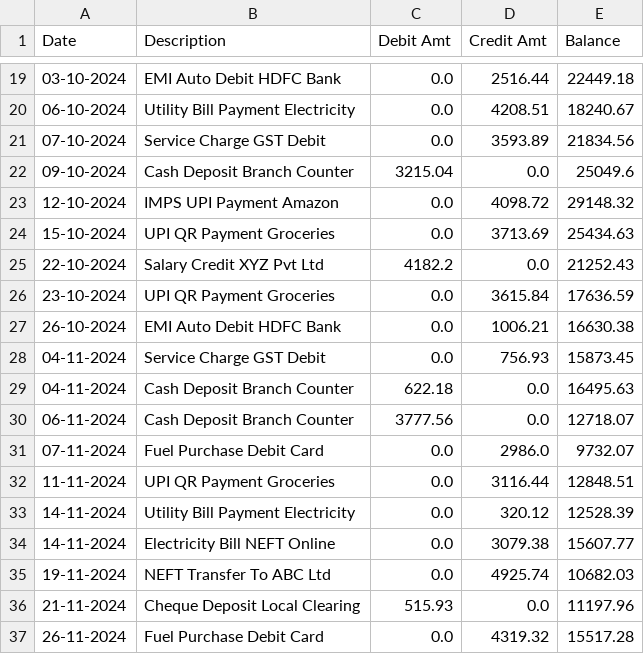
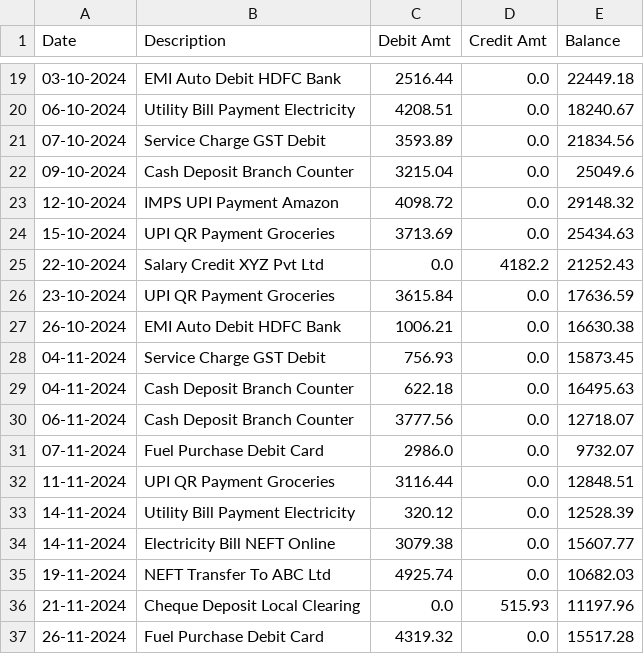
Before and after one commit to anna123venkat/ai-agent-challenge, a CSV file: debug_result.csv, drawn as a sheet; only a part is shown, gaps mark what is left out; the diff covers the shown part only.

```diff
--- a/debug_result.csv
+++ b/debug_result.csv
@@ -19,19 +19,19 @@ Date,Description,Debit Amt,Credit Amt,Balance
-03-10-2024,EMI Auto Debit HDFC Bank,0.0,2516.44,22449.18
-06-10-2024,Utility Bill Payment Electricity,0.0,4208.51,18240.67
-07-10-2024,Service Charge GST Debit,0.0,3593.89,21834.56
+03-10-2024,EMI Auto Debit HDFC Bank,2516.44,0.0,22449.18
+06-10-2024,Utility Bill Payment Electricity,4208.51,0.0,18240.67
+07-10-2024,Service Charge GST Debit,3593.89,0.0,21834.56
 09-10-2024,Cash Deposit Branch Counter,3215.04,0.0,25049.6
-12-10-2024,IMPS UPI Payment Amazon,0.0,4098.72,29148.32
-15-10-2024,UPI QR Payment Groceries,0.0,3713.69,25434.63
-22-10-2024,Salary Credit XYZ Pvt Ltd,4182.2,0.0,21252.43
-23-10-2024,UPI QR Payment Groceries,0.0,3615.84,17636.59
-26-10-2024,EMI Auto Debit HDFC Bank,0.0,1006.21,16630.38
-04-11-2024,Service Charge GST Debit,0.0,756.93,15873.45
+12-10-2024,IMPS UPI Payment Amazon,4098.72,0.0,29148.32
+15-10-2024,UPI QR Payment Groceries,3713.69,0.0,25434.63
+22-10-2024,Salary Credit XYZ Pvt Ltd,0.0,4182.2,21252.43
+23-10-2024,UPI QR Payment Groceries,3615.84,0.0,17636.59
+26-10-2024,EMI Auto Debit HDFC Bank,1006.21,0.0,16630.38
+04-11-2024,Service Charge GST Debit,756.93,0.0,15873.45
 04-11-2024,Cash Deposit Branch Counter,622.18,0.0,16495.63
 06-11-2024,Cash Deposit Branch Counter,3777.56,0.0,12718.07
-07-11-2024,Fuel Purchase Debit Card,0.0,2986.0,9732.07
-11-11-2024,UPI QR Payment Groceries,0.0,3116.44,12848.51
-14-11-2024,Utility Bill Payment Electricity,0.0,320.12,12528.39
-14-11-2024,Electricity Bill NEFT Online,0.0,3079.38,15607.77
-19-11-2024,NEFT Transfer To ABC Ltd,0.0,4925.74,10682.03
-21-11-2024,Cheque Deposit Local Clearing,515.93,0.0,11197.96
-26-11-2024,Fuel Purchase Debit Card,0.0,4319.32,15517.28
+07-11-2024,Fuel Purchase Debit Card,2986.0,0.0,9732.07
+11-11-2024,UPI QR Payment Groceries,3116.44,0.0,12848.51
+14-11-2024,Utility Bill Payment Electricity,320.12,0.0,12528.39
+14-11-2024,Electricity Bill NEFT Online,3079.38,0.0,15607.77
+19-11-2024,NEFT Transfer To ABC Ltd,4925.74,0.0,10682.03
+21-11-2024,Cheque Deposit Local Clearing,0.0,515.93,11197.96
+26-11-2024,Fuel Purchase Debit Card,4319.32,0.0,15517.28
```
Also changed, not shown: 138 edited cells elsewhere in this file, 5 other files.
